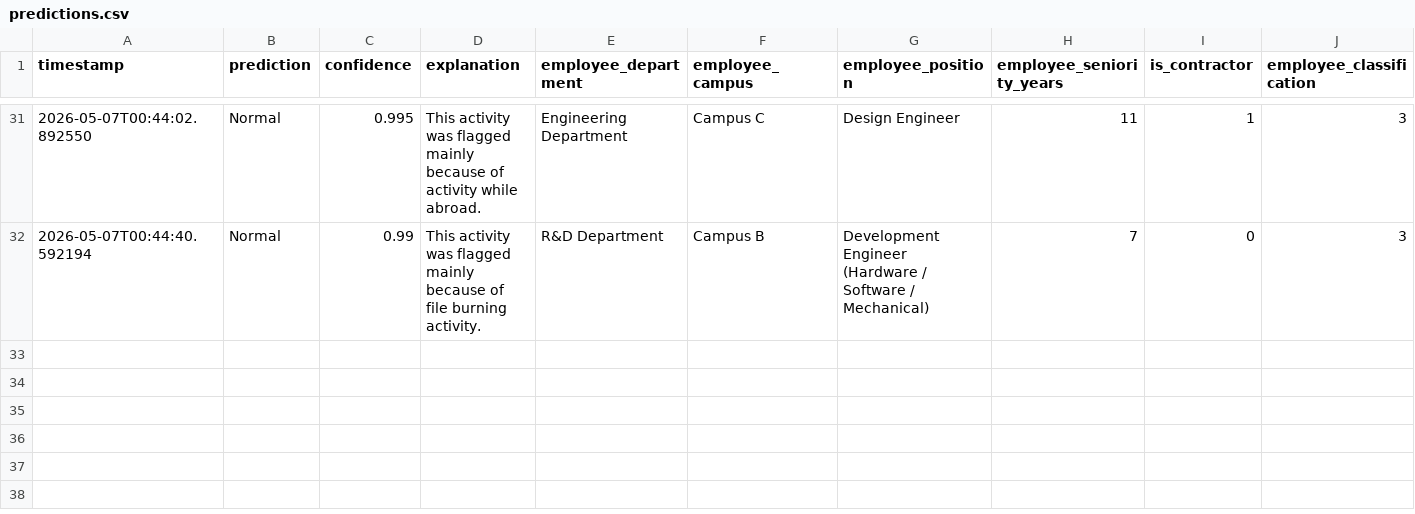
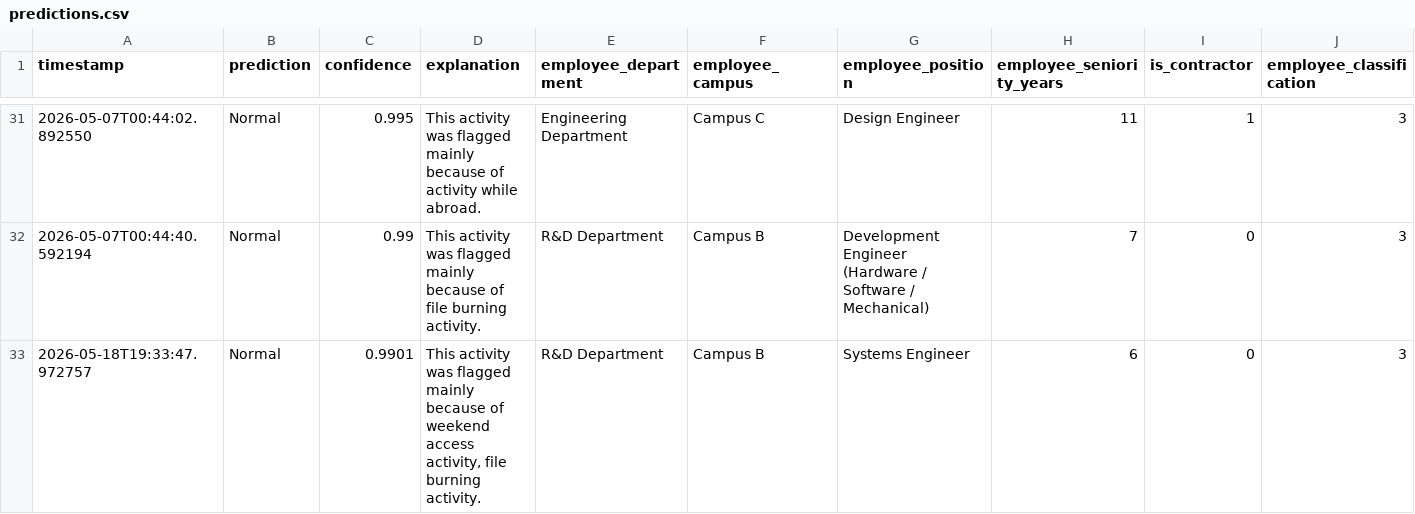
Before and after one commit to u21740012/COS720-Project, a CSV file: Project/logs/predictions.csv, drawn as a sheet; only a part is shown, gaps mark what is left out; rows hold the shown columns only; the diff names each change by its address in the sheet, - before the commit and + after, or states it on an @@ line.

```diff
--- a/Project/logs/predictions.csv
+++ b/Project/logs/predictions.csv
+row 33: 2026-05-18T19:33:47.972757 | Normal | 0.9901 | This activity was flagged mainly because of weekend access activity, file burning activity. | R&D Department | Campus B | Systems Engineer | 6 | 0 | 3
```
Also changed, not shown: 9 other files.
